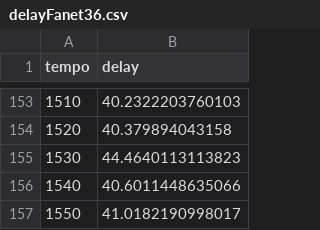
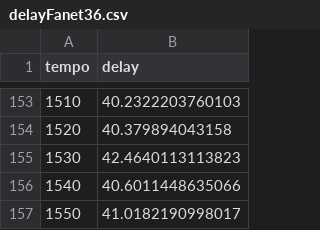
Before and after one commit to RobertoSaeger/ExperimentoFPS, a CSV file: delayFanet36.csv, drawn as a sheet; only a part is shown, gaps mark what is left out.

Commit message:
Update delayFanet36.csv

```diff
--- a/delayFanet36.csv
+++ b/delayFanet36.csv
@@ -154,3 +154,3 @@ tempo,delay
 1520,40.379894043158
-1530,44.4640113113823
+1530,42.4640113113823
 1540,40.6011448635066
```
